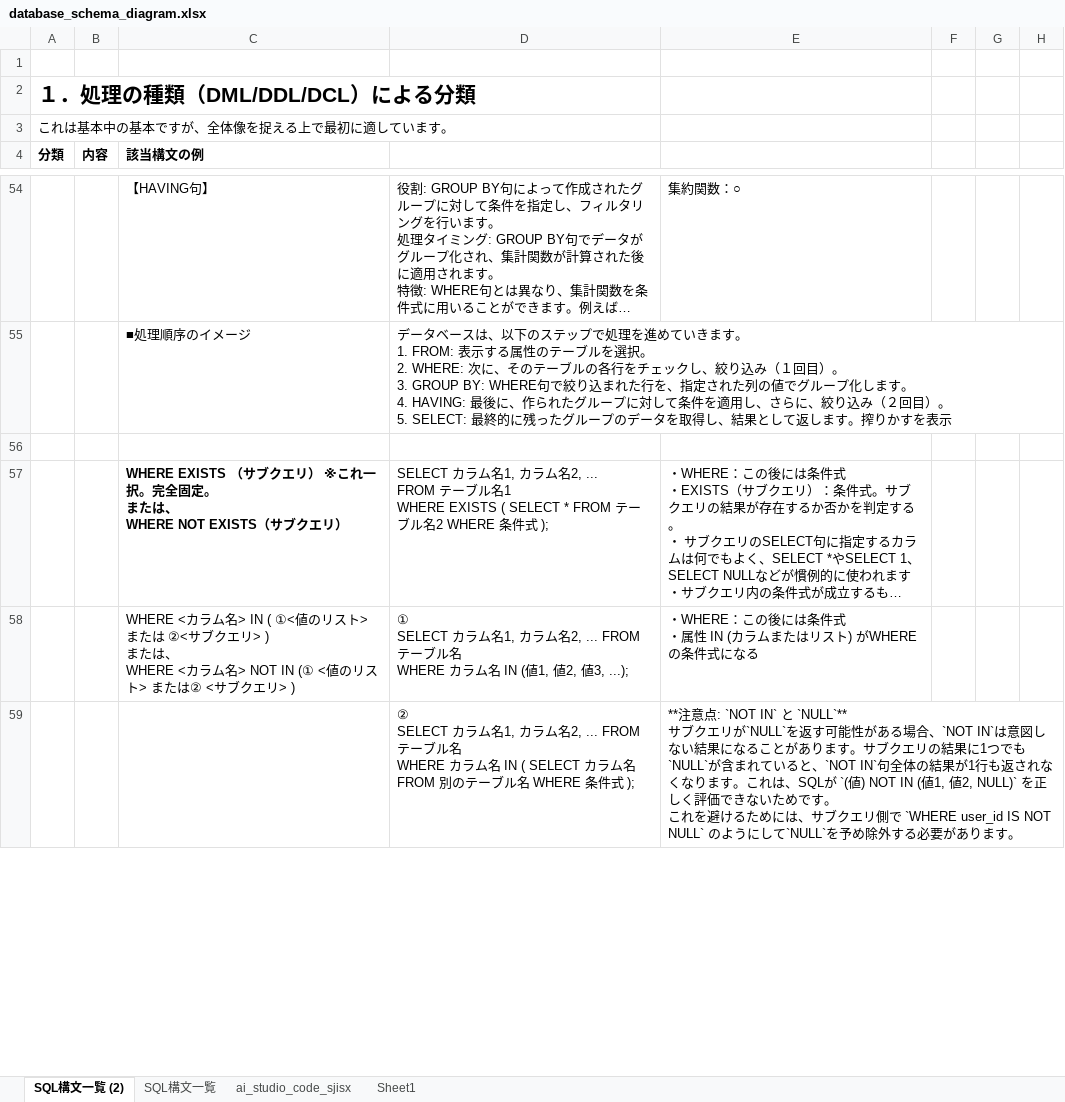
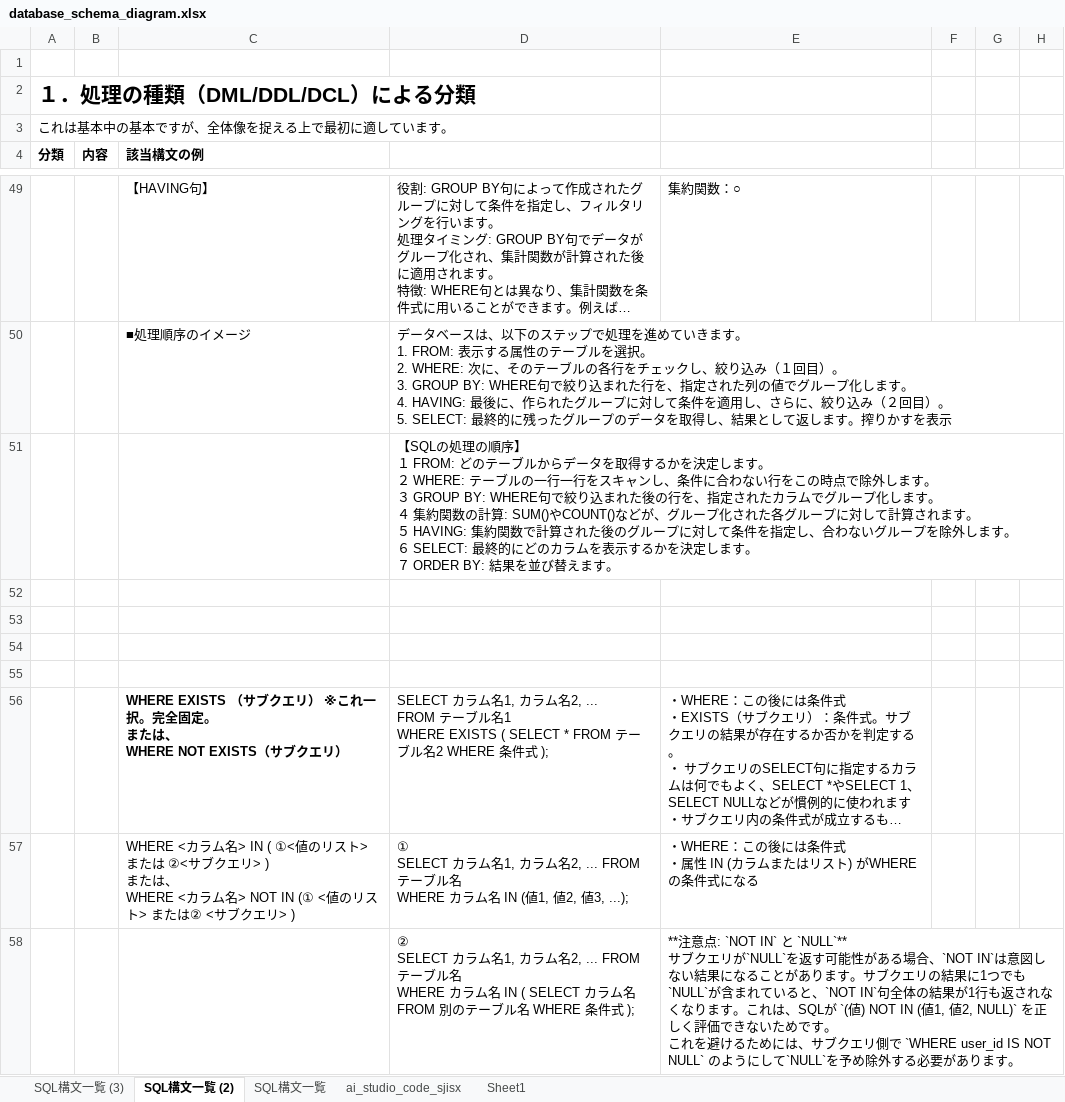
Before and after one commit to maruaican/beginner_memo, an Excel workbook: database_schema_diagram.xlsx, sheet SQL構文一覧 (2), drawn as a sheet; only a part is shown, gaps mark what is left out; long unchanged cells end in …; values as stored, in another font and other column widths than the file's, no borders; ↵ is a line break in a cell; the diff covers the shown part only; the diff names each change by its address in the sheet, - before the commit and + after, or states it on an @@ line.

```diff
--- a/database_schema_diagram.xlsx (sheet SQL構文一覧 (2))
+++ b/database_schema_diagram.xlsx (sheet SQL構文一覧 (2))
+sheet tab: SQL構文一覧 (3)
+row 51:  |  |  | 【SQLの処理の順序】 ↵ １ FROM: どのテーブルからデータを取得するかを決定します。 ↵ ２ WHERE: テーブルの一行一行をスキャンし、条件に合わない行をこの時点で除外します。 ↵ ３ GROUP BY: WHERE句で絞り込まれた後の行を、指定されたカラムでグループ化します。 ↵ ４ 集約関数の計算: SUM()やCOUNT()などが、グループ化された各グループに対して計算されます。 ↵ ５ HAVING: 集約関数で計算された後のグループに対して条件を指定し、合わないグループを除外します。 ↵ ６ SELECT: 最終的にどのカラムを表示するかを決定します。 ↵ ７ ORDER BY: 結果を並び替えます。
+row 52: (empty)
+row 53: (empty)
+row 54: (empty)
```
Also changed, not shown: 9 added rows, 18 removed rows, 12 edited cells and merged cells elsewhere in this sheet.
